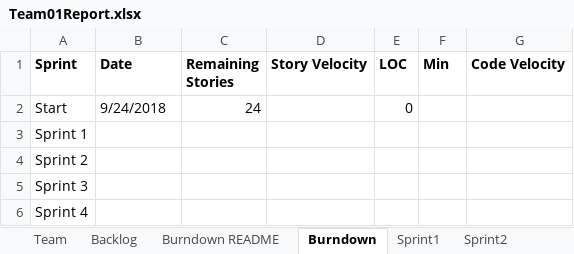
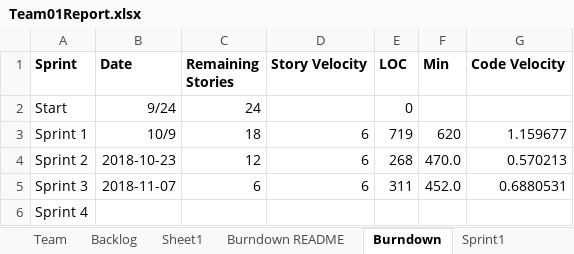
Before and after one commit to cliang6/CS_555_GEDCOM_Project, an Excel workbook: Team01Report.xlsx, sheet Burndown, drawn as a sheet; values as stored, in another font and other column widths than the file's, no borders; charts and pictures not drawn; the diff names each change by its address in the sheet, - before the commit and + after, or states it on an @@ line.

```diff
--- a/Team01Report.xlsx (sheet Burndown)
+++ b/Team01Report.xlsx (sheet Burndown)
+sheet tab: Sheet1
-B2 (Date): 9/24/2018
+B2 (Date): 9/24
-B3 (Date): (empty)
+B3 (Date): 10/9
-C3 (Remaining Stories): (empty)
+C3 (Remaining Stories): 18
-D3:D5 (Story Velocity): (empty)
+D3:D5 (Story Velocity): 6
-E3 (LOC): (empty)
+E3 (LOC): 719
-F3 (Min): (empty)
+F3 (Min): 620
-G3 (Code Velocity): (empty)
+G3 (Code Velocity): 1.159677
-B4 (Date): (empty)
+B4 (Date): 2018-10-23
-C4 (Remaining Stories): (empty)
+C4 (Remaining Stories): 12
-E4 (LOC): (empty)
+E4 (LOC): 268
-F4 (Min): (empty)
+F4 (Min): 470.0
-G4 (Code Velocity): (empty)
+G4 (Code Velocity): 0.570213
-B5 (Date): (empty)
+B5 (Date): 2018-11-07
-C5 (Remaining Stories): (empty)
+C5 (Remaining Stories): 6
-E5 (LOC): (empty)
+E5 (LOC): 311
-F5 (Min): (empty)
+F5 (Min): 452.0
-G5 (Code Velocity): (empty)
+G5 (Code Velocity): 0.6880531
```
Also changed, not shown: sheet Sprint2, sheet Backlog, sheet Sprint3, sheet Sprint1, sheet Sprint4, charts or pictures.
